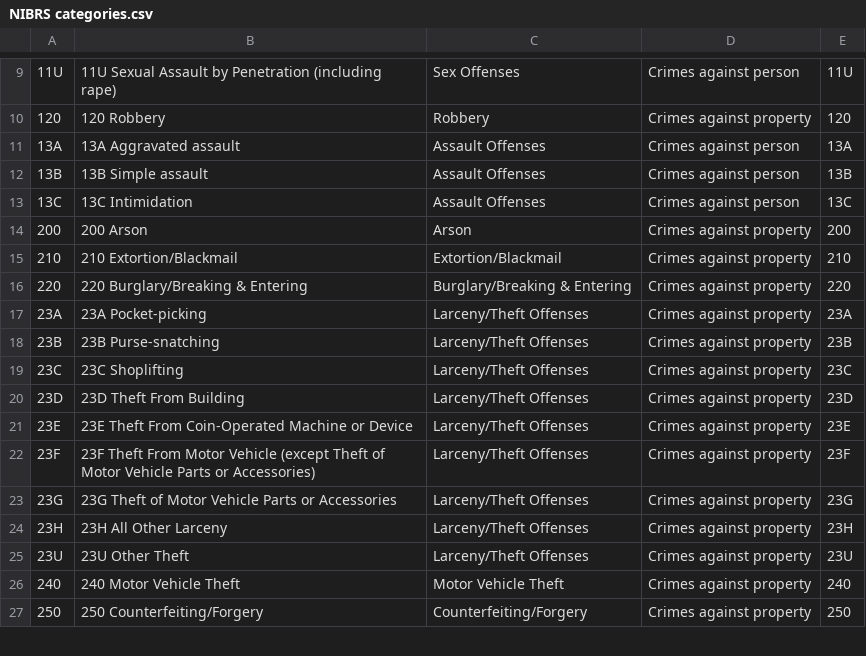
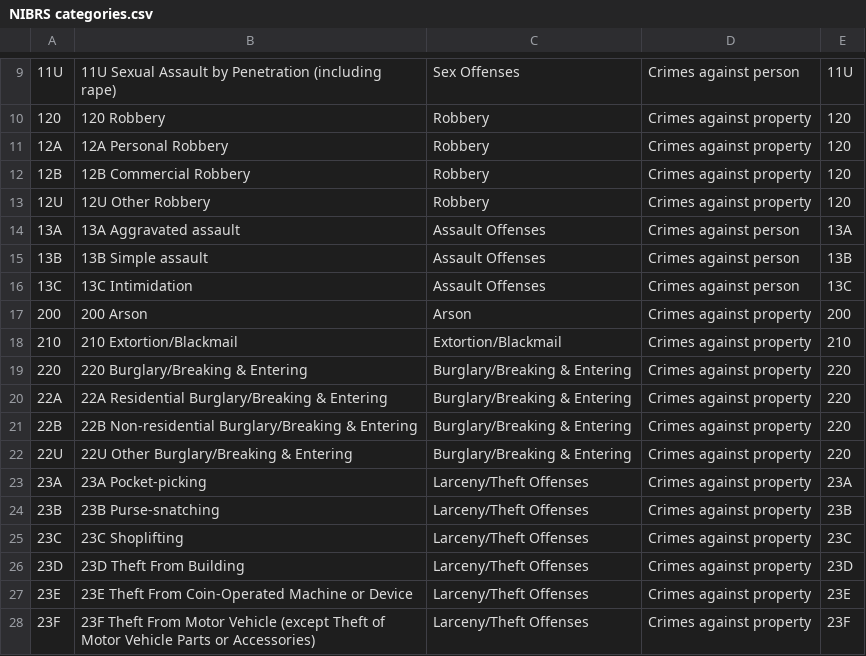
Before and after one commit to mpjashby/crime-open-database, a CSV file: crime_categories/NIBRS categories.csv, drawn as a sheet; only a part is shown, gaps mark what is left out; the shorter side is filled out with more unchanged rows; the diff names each change by its address in the sheet, - before the commit and + after, or states it on an @@ line.

Commit message:
Code for merging and outputing CODE data

```diff
--- a/crime_categories/NIBRS categories.csv
+++ b/crime_categories/NIBRS categories.csv
+row 11: 12A | 12A Personal Robbery | Robbery | Crimes against property | 120
+row 12: 12B | 12B Commercial Robbery | Robbery | Crimes against property | 120
+row 13: 12U | 12U Other Robbery | Robbery | Crimes against property | 120
+row 20: 22A | 22A Residential Burglary/Breaking & Entering | Burglary/Breaking & Entering | Crimes against property | 220
+row 21: 22B | 22B Non-residential Burglary/Breaking & Entering | Burglary/Breaking & Entering | Crimes against property | 220
+row 22: 22U | 22U Other Burglary/Breaking & Entering | Burglary/Breaking & Entering | Crimes against property | 220
```
Also changed, not shown: crime_categories/categories_Detroit.csv, crime_categories/categories_Seattle.csv, 34 other files.
